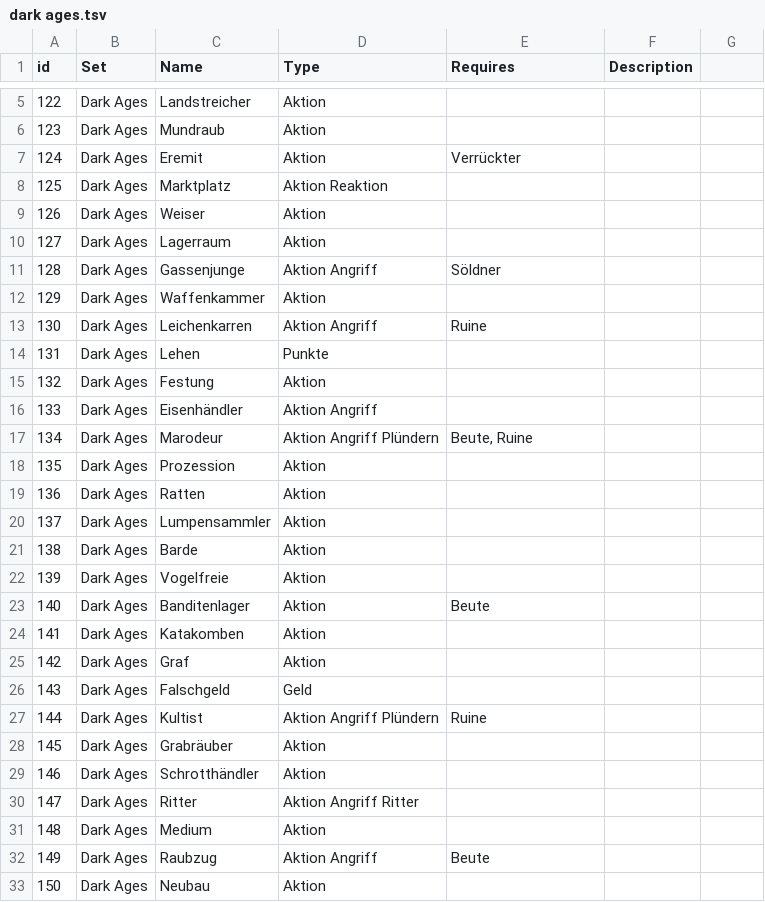
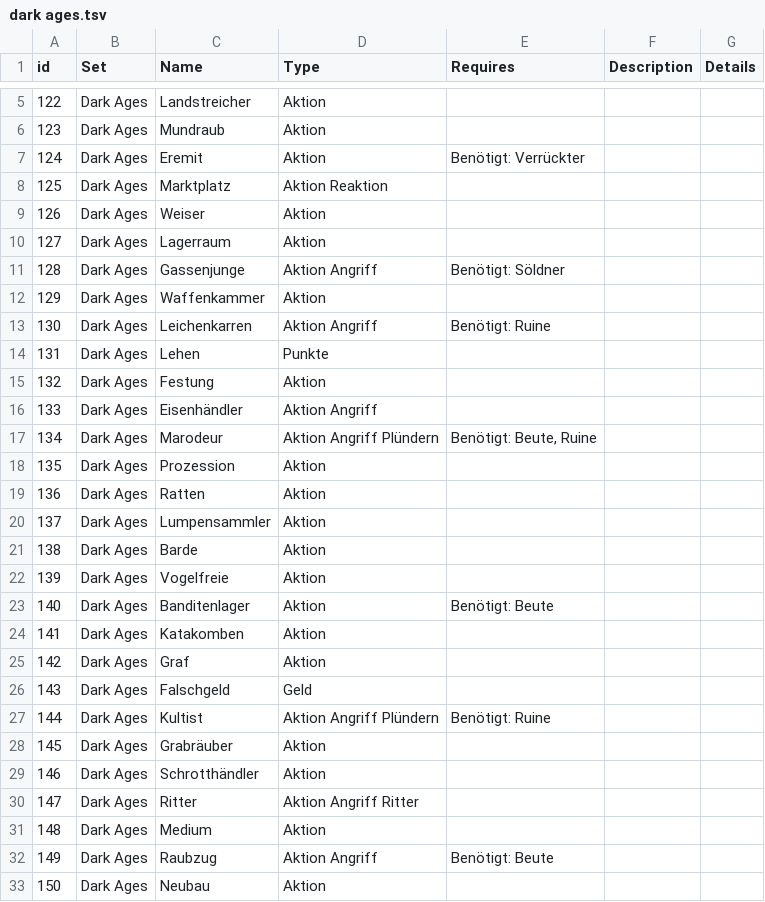
Before and after one commit to Mark-Lauman/DominionPicker, a TSV file: translations/cards/de/dark ages.tsv, drawn as a sheet; only a part is shown, gaps mark what is left out; the diff names each change by its address in the sheet, - before the commit and + after, or states it on an @@ line.

```diff
--- a/translations/cards/de/dark ages.tsv
+++ b/translations/cards/de/dark ages.tsv
-G1: (empty)
+G1: Details
-E7 (Requires): Verrückter
+E7 (Requires): Benötigt: Verrückter
-E11 (Requires): Söldner
+E11 (Requires): Benötigt: Söldner
-E13 (Requires): Ruine
+E13 (Requires): Benötigt: Ruine
-E17 (Requires): Beute, Ruine
+E17 (Requires): Benötigt: Beute, Ruine
-E23 (Requires): Beute
+E23 (Requires): Benötigt: Beute
-E27 (Requires): Ruine
+E27 (Requires): Benötigt: Ruine
-E32 (Requires): Beute
+E32 (Requires): Benötigt: Beute
```
Also changed, not shown: translations/cards/[ combined ]/de.tsv, translations/cards/[ combined ]/en.tsv, 50 other files.
